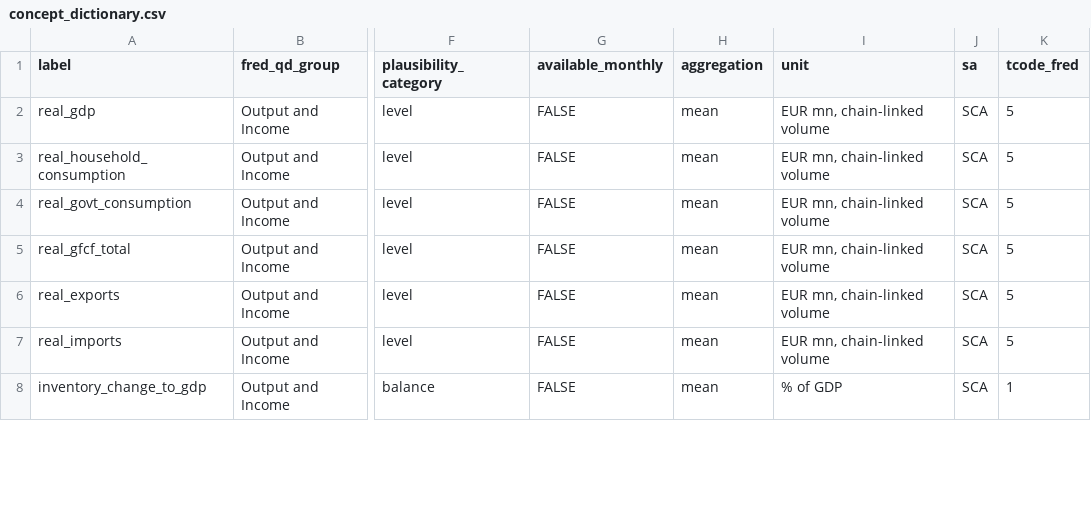
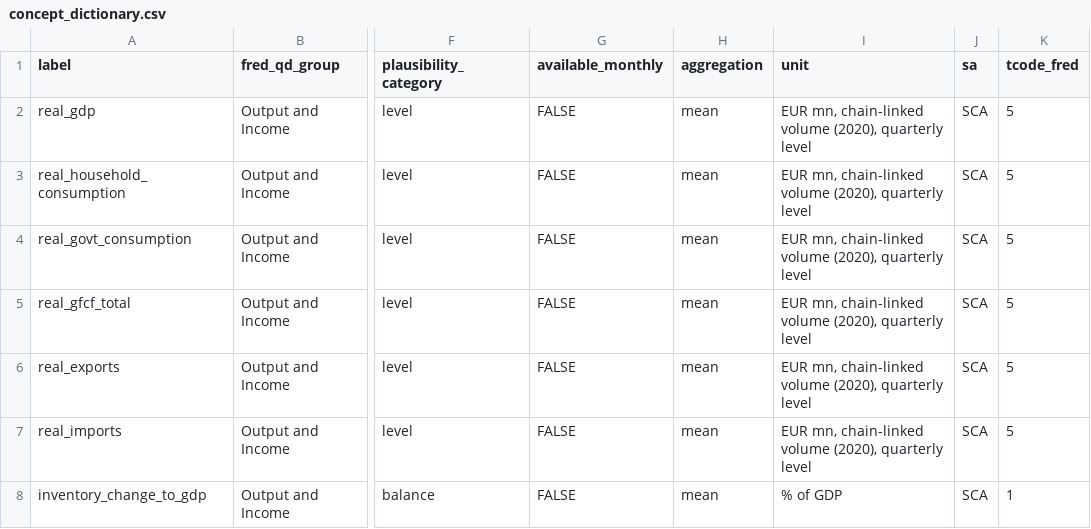
Before and after one commit to franzmohr/AustriaMacroData, a CSV file: docs/concept_dictionary.csv, drawn as a sheet; only a part is shown, gaps mark what is left out; the diff covers the shown part only; the diff names each change by its address in the sheet, - before the commit and + after, or states it on an @@ line.

```diff
--- a/docs/concept_dictionary.csv
+++ b/docs/concept_dictionary.csv
-I2:I7 (unit): EUR mn, chain-linked volume
+I2:I7 (unit): EUR mn, chain-linked volume (2020), quarterly level
```
Also changed, not shown: 2 added rows and 2 edited cells elsewhere in this file, docs/data_sources.csv, output/deu_monthly_panel.csv, 34 other files.
